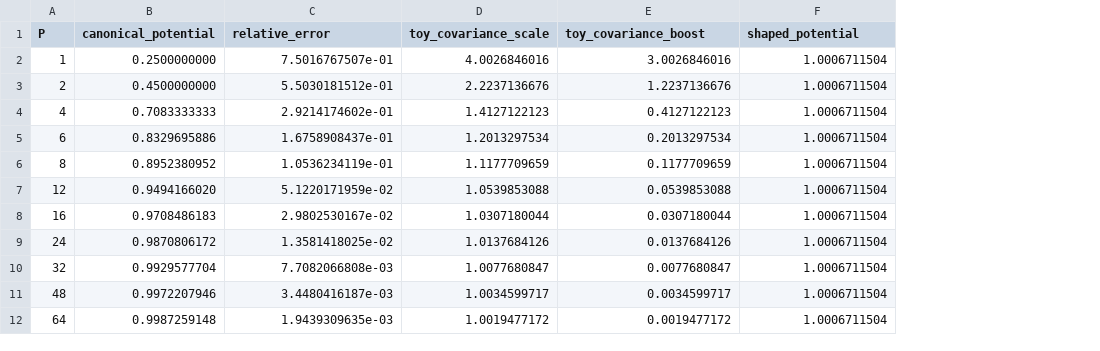
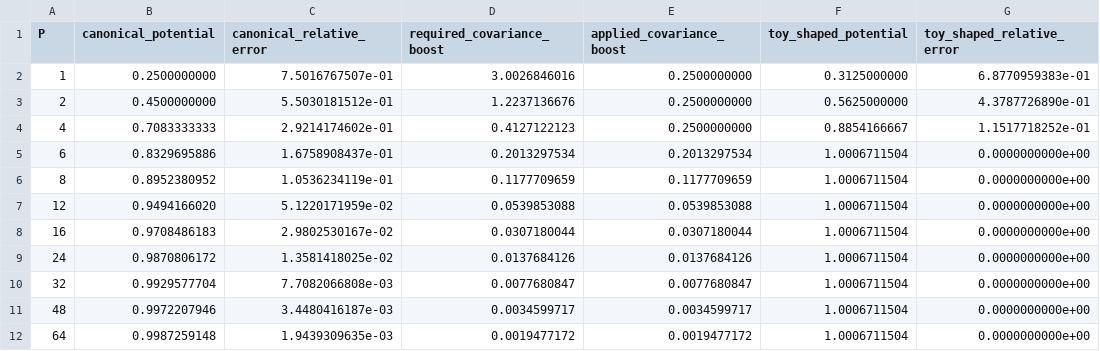
Before and after one commit to Lihuigao21/Lihuigao21.github.io, a CSV file: assets/img/pimd-series/pimd-gle-thermostats.csv, drawn as a sheet; removed rows and columns are numbered as before the commit, all else as after; the diff names each change by its address in the sheet, - before the commit and + after, or states it on an @@ line.

Commit message:
Replace PIMD thermostat figure with convergence benchmark

```diff
--- a/assets/img/pimd-series/pimd-gle-thermostats.csv
+++ b/assets/img/pimd-series/pimd-gle-thermostats.csv
-column D (toy_covariance_scale), rows 2-12: 4.0026846016 | 2.2237136676 | 1.4127122123 | 1.2013297534 | 1.1177709659 | 1.0539853088 | 1.0307180044 | 1.0137684126 | 1.0077680847 | 1.0034599717 | 1.0019477172
+column E (applied_covariance_boost), rows 2-12: 0.2500000000 | 0.2500000000 | 0.2500000000 | 0.2013297534 | 0.1177709659 | 0.0539853088 | 0.0307180044 | 0.0137684126 | 0.0077680847 | 0.0034599717 | 0.0019477172
+column G (toy_shaped_relative_error), rows 2-12: 6.8770959383e-01 | 4.3787726890e-01 | 1.1517718252e-01 | 0.0000000000e+00 | 0.0000000000e+00 | 0.0000000000e+00 | 0.0000000000e+00 | 0.0000000000e+00 | 0.0000000000e+00 | 0.0000000000e+00 | 0.0000000000e+00
-C1: relative_error
+C1: canonical_relative_error
-D1: toy_covariance_boost
+D1: required_covariance_boost
-F1: shaped_potential
+F1: toy_shaped_potential
-F2 (toy_shaped_potential): 1.0006711504
+F2 (toy_shaped_potential): 0.3125000000
-F3 (toy_shaped_potential): 1.0006711504
+F3 (toy_shaped_potential): 0.5625000000
-F4 (toy_shaped_potential): 1.0006711504
+F4 (toy_shaped_potential): 0.8854166667
```
Also changed, not shown: 5 other files.
